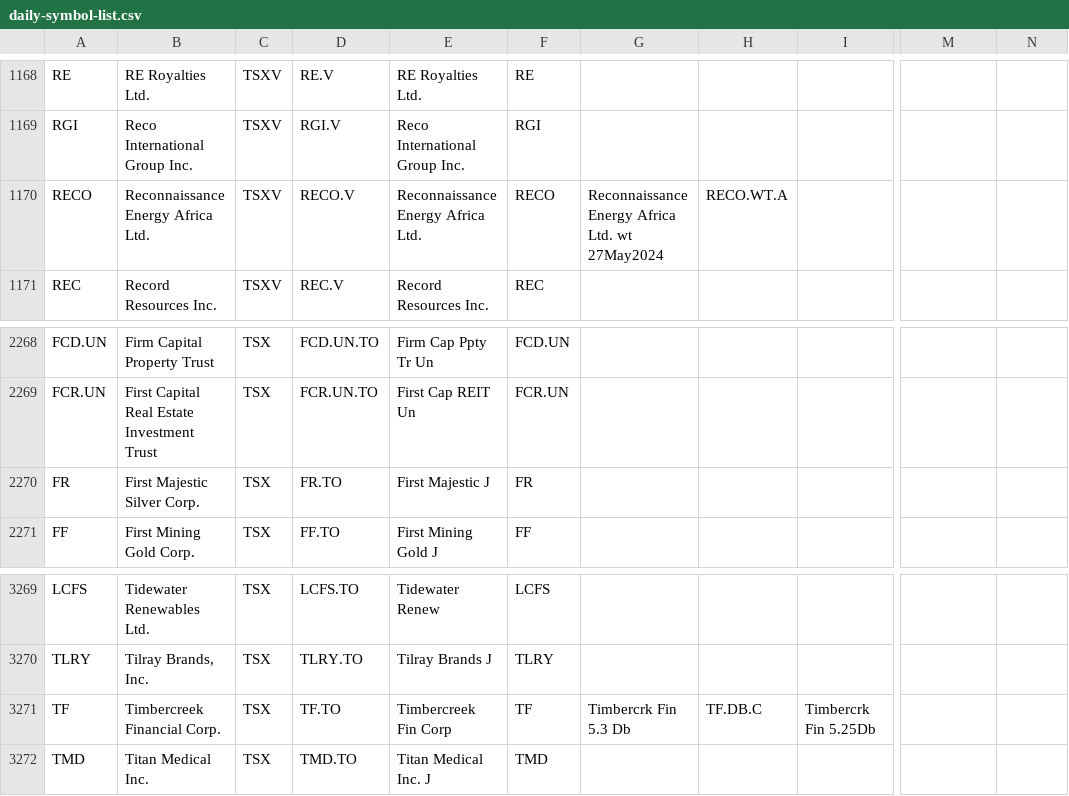
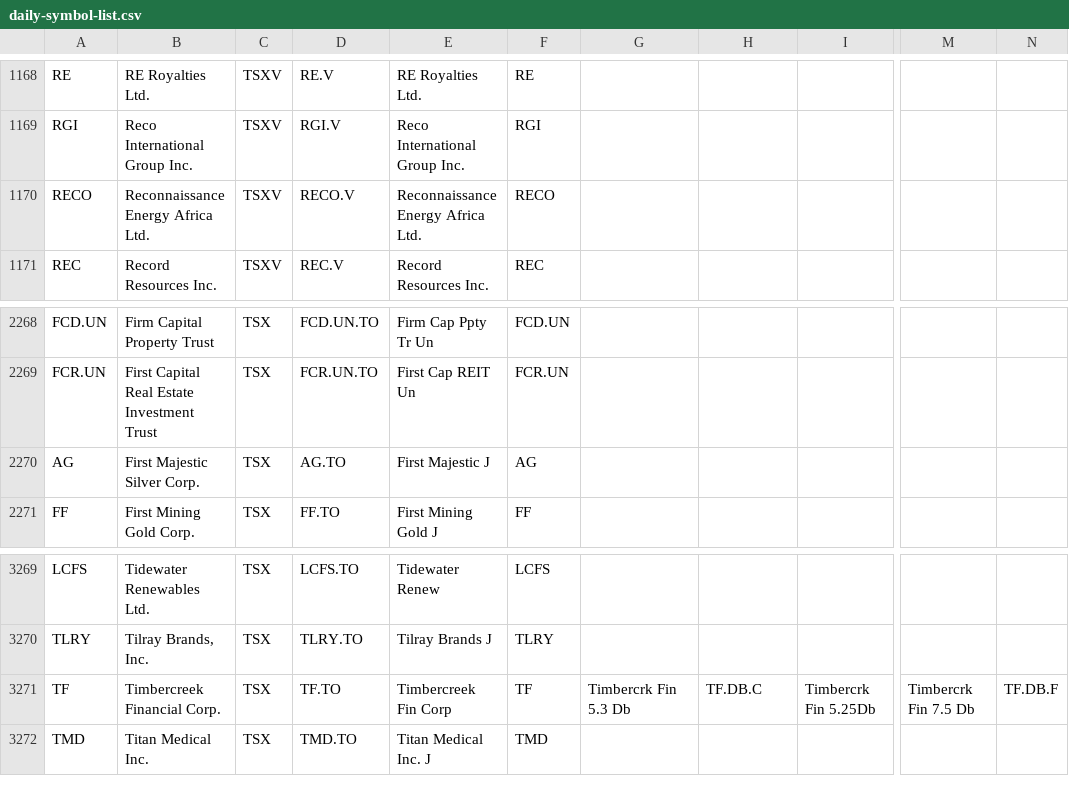
Before and after one commit to jonfriesen/symbol-list, a CSV file: web/static/data/daily-symbol-list.csv, drawn as a sheet; only a part is shown, gaps mark what is left out; the diff names each change by its address in the sheet, - before the commit and + after, or states it on an @@ line.

```diff
--- a/web/static/data/daily-symbol-list.csv
+++ b/web/static/data/daily-symbol-list.csv
-G1170: Reconnaissance Energy Africa Ltd. wt 27May2024
+G1170: (empty)
-H1170: RECO.WT.A
+H1170: (empty)
-A2270: FR
+A2270: AG
-D2270: FR.TO
+D2270: AG.TO
-F2270: FR
+F2270: AG
-M3271: (empty)
+M3271: Timbercrk Fin 7.5 Db
-N3271: (empty)
+N3271: TF.DB.F
```
Also changed, not shown: web/static/data/daily-crypto-symbol-list.csv, 5 other files.
